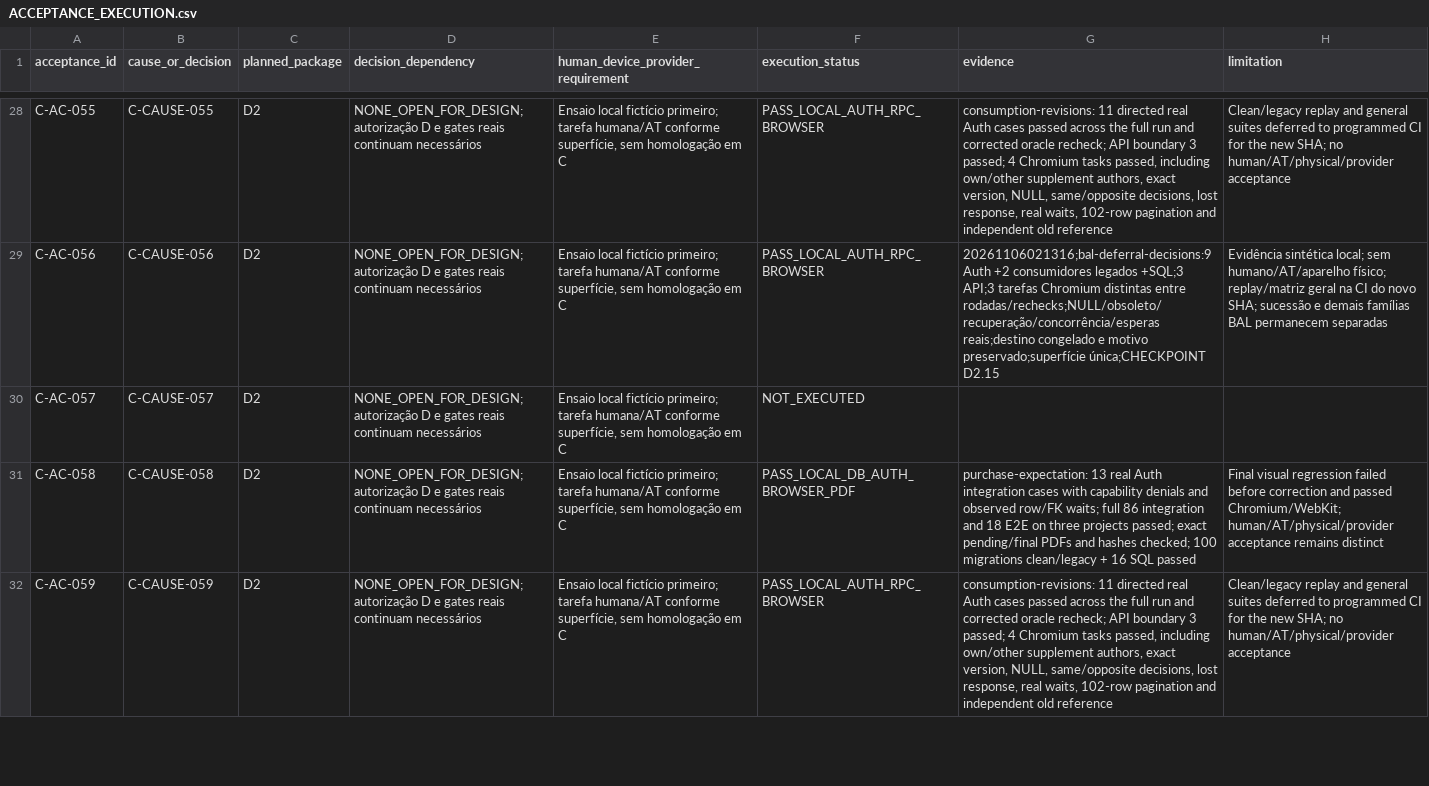
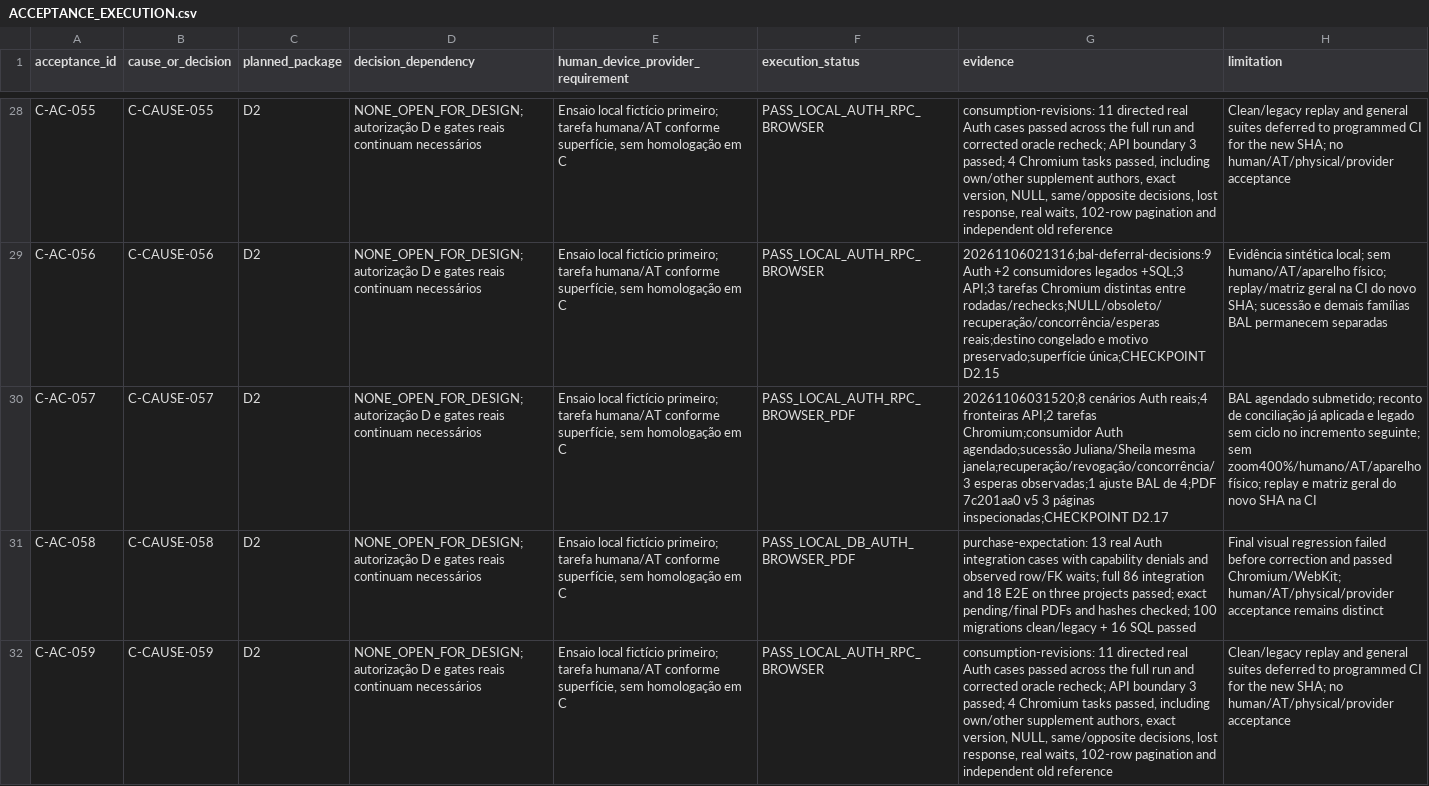
Before and after one commit to RMZZFAJ/home-care-assistant, a CSV file: docs/audits/D/D-A/ACCEPTANCE_EXECUTION.csv, drawn as a sheet; only a part is shown, gaps mark what is left out; the diff covers the shown part only; the diff names each change by its address in the sheet, - before the commit and + after, or states it on an @@ line.

```diff
--- a/docs/audits/D/D-A/ACCEPTANCE_EXECUTION.csv
+++ b/docs/audits/D/D-A/ACCEPTANCE_EXECUTION.csv
-F30 (execution_status): NOT_EXECUTED
+F30 (execution_status): PASS_LOCAL_AUTH_RPC_BROWSER_PDF
-G30 (evidence): (empty)
+G30 (evidence): 20261106031520;8 cenários Auth reais;4 fronteiras API;2 tarefas Chromium;consumidor Auth agendado;sucessão Juliana/Sheila mesma janela;recuperação/revogação/concorrência/3 esperas observadas;1 ajuste BAL de 4;PDF 7c201aa0 v5 3 páginas inspecionadas;CHECKPOINT D2.17
-H30 (limitation): (empty)
+H30 (limitation): BAL agendado submetido; reconto de conciliação já aplicada e legado sem ciclo no incremento seguinte; sem zoom400%/humano/AT/aparelho físico; replay e matriz geral do novo SHA na CI
```
Also changed, not shown: 3 edited cells elsewhere in this file, 23 other files.
